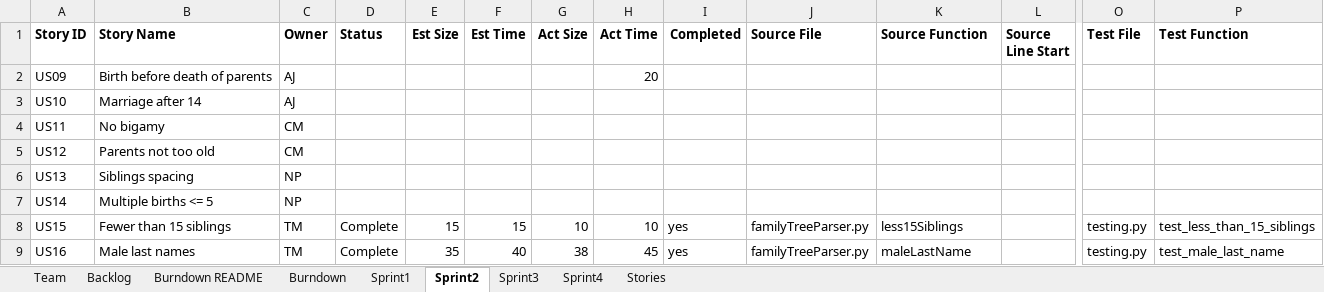
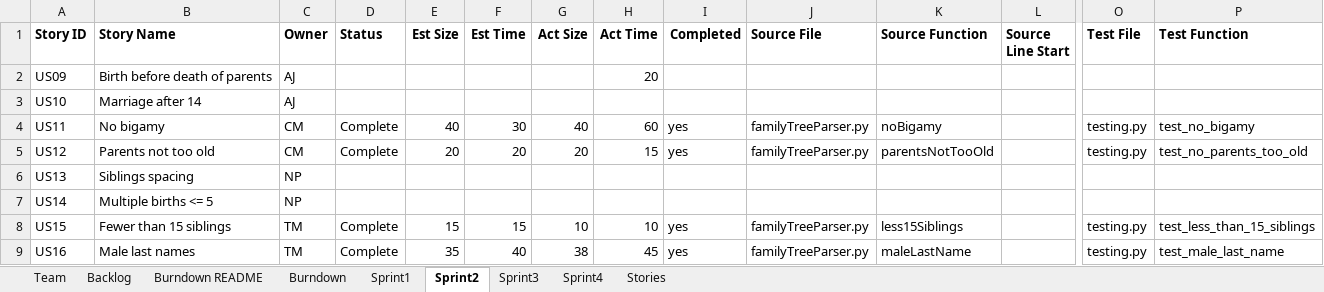
Before and after one commit to tmcshea/555project, an Excel workbook: TeamACNTReport.xlsx, sheet Sprint2, drawn as a sheet; only a part is shown, gaps mark what is left out; values as stored, in another font and other column widths than the file's, no borders; the diff names each change by its address in the sheet, - before the commit and + after, or states it on an @@ line.

Commit message:
updated report

```diff
--- a/TeamACNTReport.xlsx (sheet Sprint2)
+++ b/TeamACNTReport.xlsx (sheet Sprint2)
-D4:D5 (Status): (empty)
+D4:D5 (Status): Complete
-E4 (Est Size): (empty)
+E4 (Est Size): 40
-F4 (Est Time): (empty)
+F4 (Est Time): 30
-G4 (Act Size): (empty)
+G4 (Act Size): 40
-H4 (Act Time): (empty)
+H4 (Act Time): 60
-I4:I5 (Completed): (empty)
+I4:I5 (Completed): yes
-J4:J5 (Source File): (empty)
+J4:J5 (Source File): familyTreeParser.py
-K4 (Source Function): (empty)
+K4 (Source Function): noBigamy
-O4:O5 (Test File): (empty)
+O4:O5 (Test File): testing.py
-P4 (Test Function): (empty)
+P4 (Test Function): test_no_bigamy
-E5 (Est Size): (empty)
+E5 (Est Size): 20
-F5 (Est Time): (empty)
+F5 (Est Time): 20
-G5 (Act Size): (empty)
+G5 (Act Size): 20
-H5 (Act Time): (empty)
+H5 (Act Time): 15
-K5 (Source Function): (empty)
+K5 (Source Function): parentsNotTooOld
-P5 (Test Function): (empty)
+P5 (Test Function): test_no_parents_too_old
```
Also changed, not shown: sheet Backlog.
